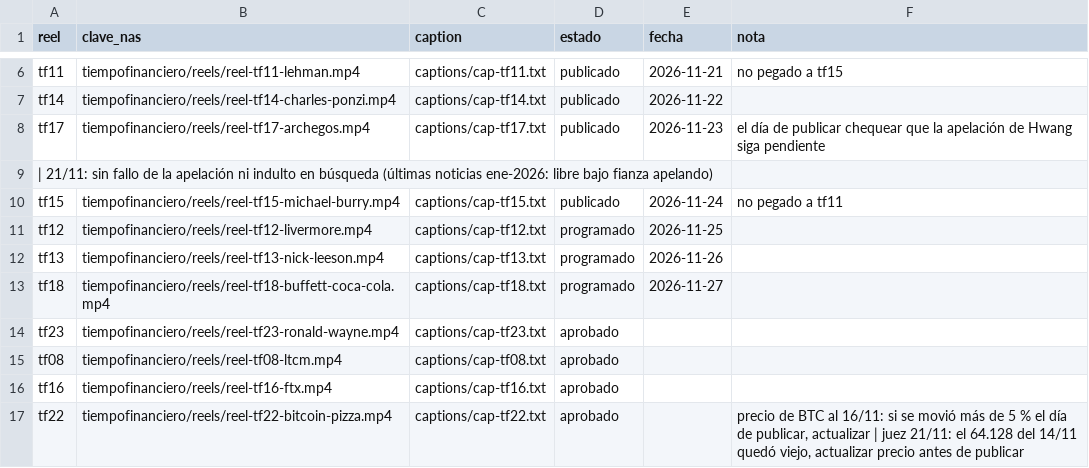
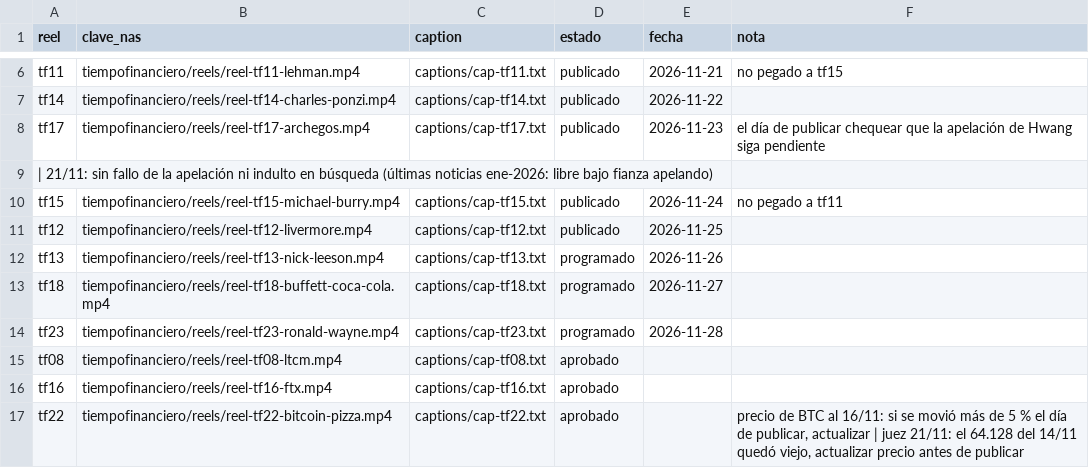
Before and after one commit to juansineriz1-source/Videos, a CSV file: tiempofinanciero/cola-historias.csv, drawn as a sheet; only a part is shown, gaps mark what is left out.

```diff
--- a/tiempofinanciero/cola-historias.csv
+++ b/tiempofinanciero/cola-historias.csv
@@ -10,6 +10,6 @@ tf17,tiempofinanciero/reels/reel-tf17-archegos.mp4,captions/cap-tf17.txt,publica
 tf15,tiempofinanciero/reels/reel-tf15-michael-burry.mp4,captions/cap-tf15.txt,publicado,2026-11-24,no pegado a tf11
-tf12,tiempofinanciero/reels/reel-tf12-livermore.mp4,captions/cap-tf12.txt,programado,2026-11-25,
+tf12,tiempofinanciero/reels/reel-tf12-livermore.mp4,captions/cap-tf12.txt,publicado,2026-11-25,
 tf13,tiempofinanciero/reels/reel-tf13-nick-leeson.mp4,captions/cap-tf13.txt,programado,2026-11-26,
 tf18,tiempofinanciero/reels/reel-tf18-buffett-coca-cola.mp4,captions/cap-tf18.txt,programado,2026-11-27,
-tf23,tiempofinanciero/reels/reel-tf23-ronald-wayne.mp4,captions/cap-tf23.txt,aprobado,,
+tf23,tiempofinanciero/reels/reel-tf23-ronald-wayne.mp4,captions/cap-tf23.txt,programado,2026-11-28,
 tf08,tiempofinanciero/reels/reel-tf08-ltcm.mp4,captions/cap-tf08.txt,aprobado,,
```
